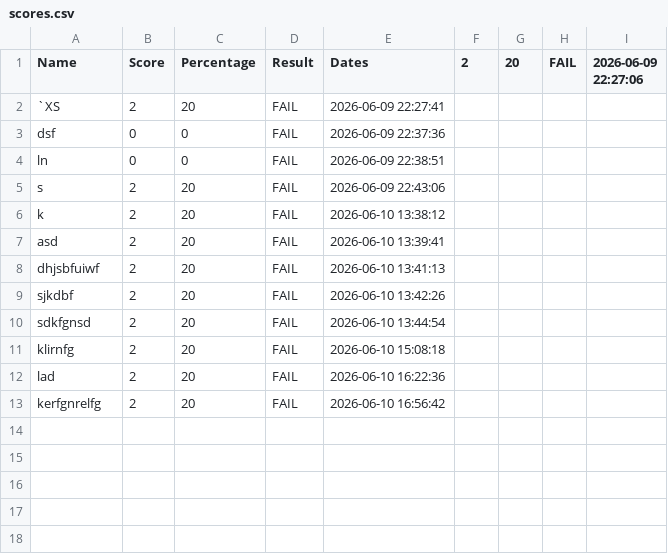
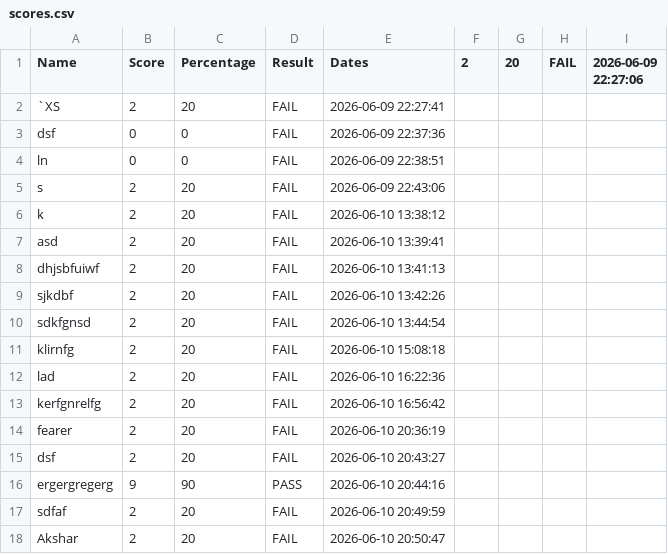
Before and after one commit to aksharpatel2006/public-sector-quiz-app-summative-two-ifcs, a CSV file: data/scores.csv, drawn as a sheet; the diff names each change by its address in the sheet, - before the commit and + after, or states it on an @@ line.

```diff
--- a/data/scores.csv
+++ b/data/scores.csv
+row 14: fearer | 2 | 20 | FAIL | 2026-06-10 20:36:19
+row 15: dsf | 2 | 20 | FAIL | 2026-06-10 20:43:27
+row 16: ergergregerg | 9 | 90 | PASS | 2026-06-10 20:44:16
+row 17: sdfaf | 2 | 20 | FAIL | 2026-06-10 20:49:59
+row 18: Akshar | 2 | 20 | FAIL | 2026-06-10 20:50:47
```
Also changed, not shown: 3 other files.
